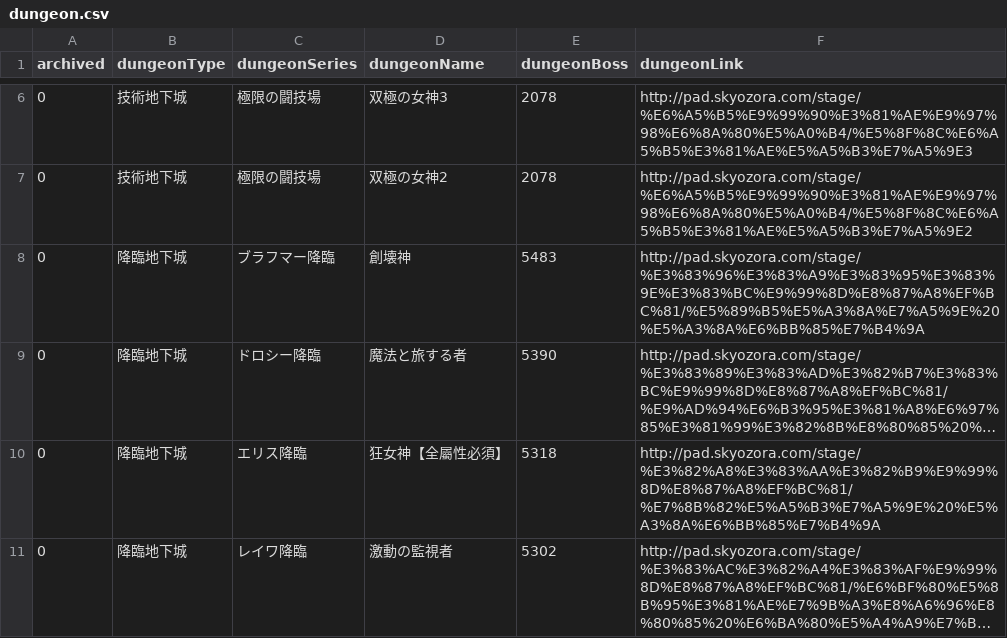
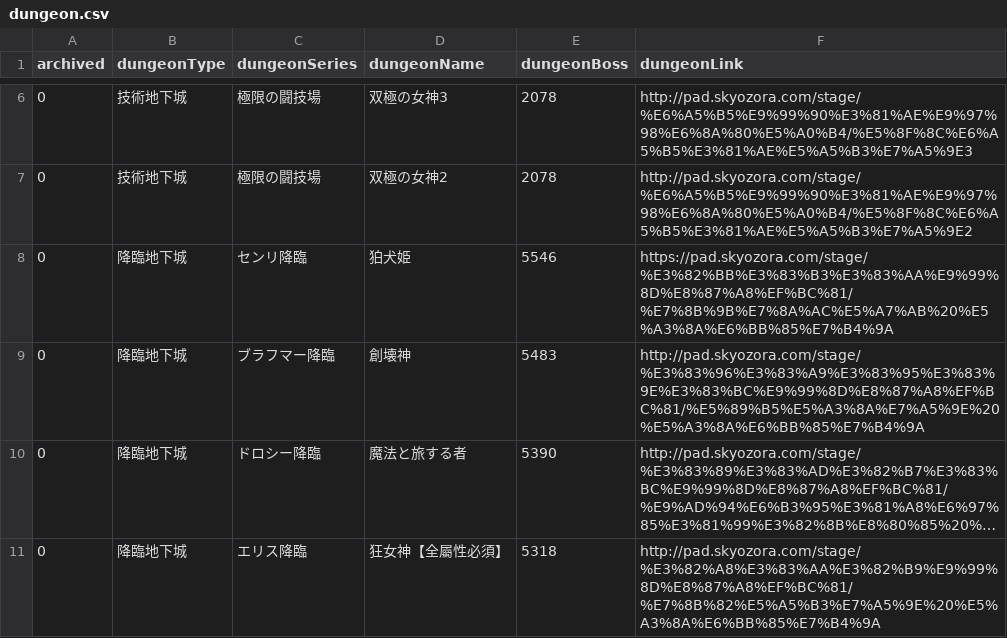
Before and after one commit to jutongpan/paddungeon, a CSV file: dungeon.csv, drawn as a sheet; only a part is shown, gaps mark what is left out; the shorter side is filled out with more unchanged rows; long unchanged cells end in …; the diff names each change by its address in the sheet, - before the commit and + after, or states it on an @@ line.

Commit message:
Updated dungeonScraper. Added new descended dungeon.

```diff
--- a/dungeon.csv
+++ b/dungeon.csv
+row 8: 0 | 降臨地下城 | センリ降臨 | 狛犬姫 | 5546 | https://pad.skyozora.com/stage/%E3%82%BB%E3%83%B3%E3%83%AA%E9%99%8D%E8%87%A8%EF%BC%81/%E7%8B%9B%E7%8A%AC%E5%A7%AB%20%E5%A3%8A%E6%BB%85%E7%B4%9A
```
Also changed, not shown: 2 other files.
